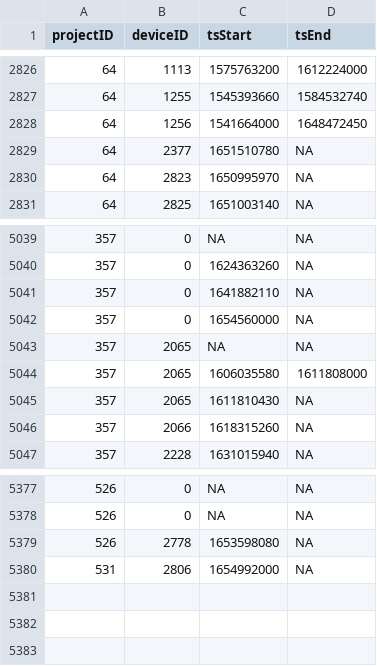
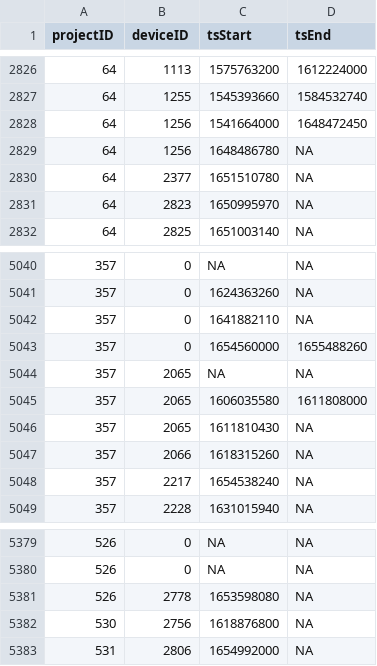
Before and after one commit to MotusWTS/motus-metadata-history, a CSV file: receiver_deployments.csv, drawn as a sheet; only a part is shown, gaps mark what is left out.

```diff
--- a/receiver_deployments.csv
+++ b/receiver_deployments.csv
@@ -2828,2 +2828,3 @@
 64,1256,1541664000,1648472450
+64,1256,1648486780,NA
 64,2377,1651510780,NA
@@ -5041,3 +5042,3 @@
 357,0,1641882110,NA
-357,0,1654560000,NA
+357,0,1654560000,1655488260
 357,2065,NA,NA
@@ -5046,2 +5047,3 @@
 357,2066,1618315260,NA
+357,2217,1654538240,NA
 357,2228,1631015940,NA
@@ -5379,2 +5381,3 @@
 526,2778,1653598080,NA
+530,2756,1618876800,NA
 531,2806,1654992000,NA
```
Also changed, not shown: 2 other files.
